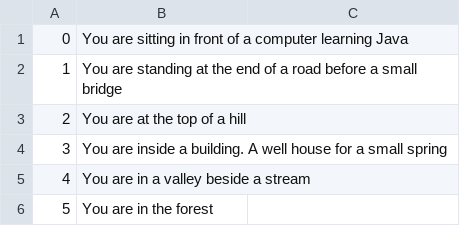
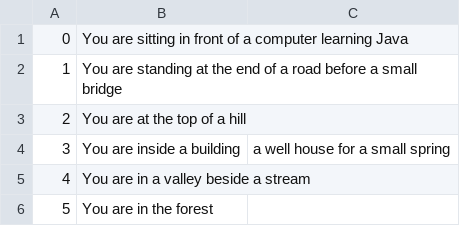
Before and after one commit to AJ8GH/java-course, a CSV file: io/locations.csv, drawn as a sheet.

```diff
--- a/io/locations.csv
+++ b/io/locations.csv
@@ -3,3 +3,3 @@
 2,You are at the top of a hill
-3,You are inside a building. A well house for a small spring
+3,You are inside a building, a well house for a small spring
 4,You are in a valley beside a stream
```
Also changed, not shown: 19 other files.
